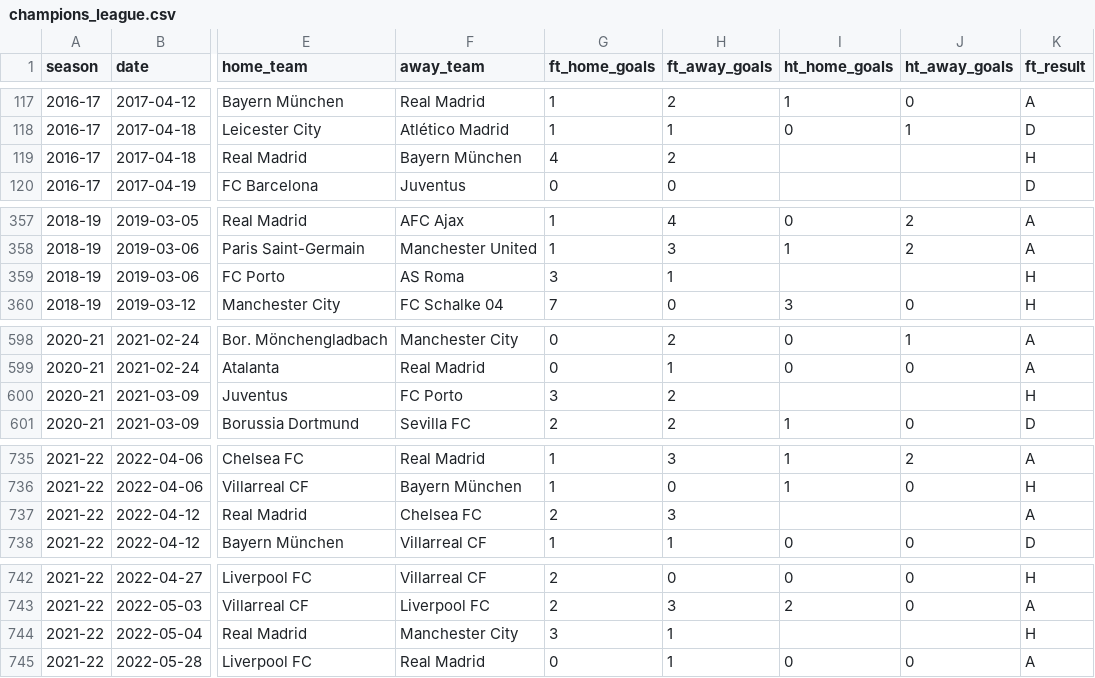
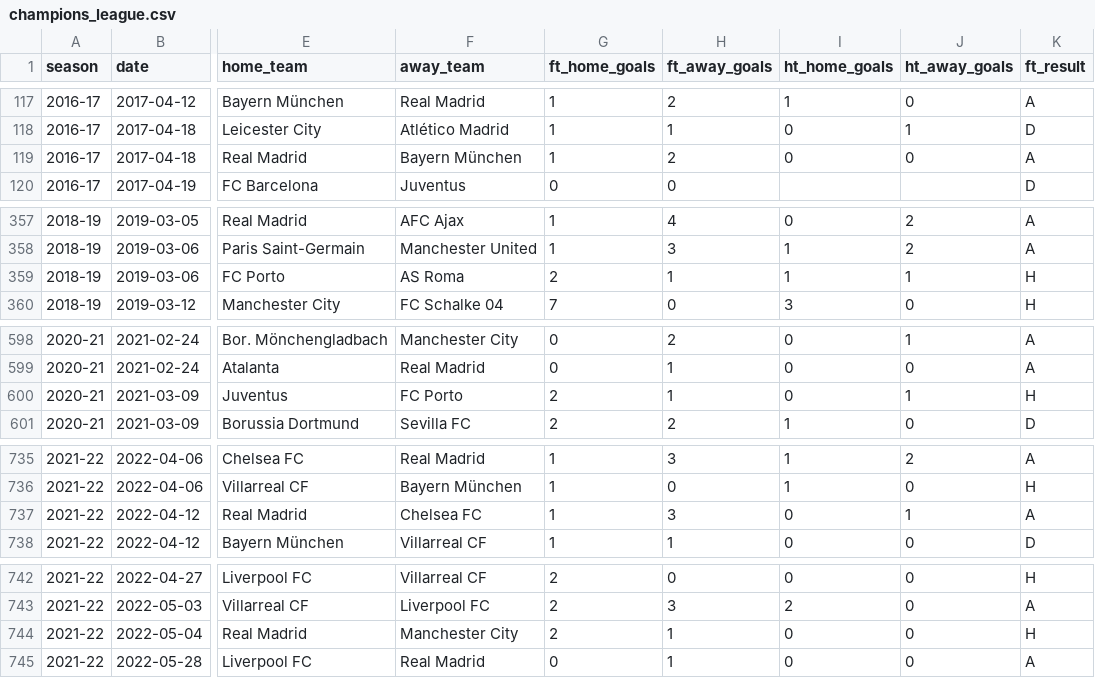
Before and after one commit to 45274159-stack/sports-lottery-football-analysis, a CSV file: data/processed/openfootball_2016_2026/champions_league.csv, drawn as a sheet; only a part is shown, gaps mark what is left out; the diff covers the shown part only; the diff names each change by its address in the sheet, - before the commit and + after, or states it on an @@ line.

```diff
--- a/data/processed/openfootball_2016_2026/champions_league.csv
+++ b/data/processed/openfootball_2016_2026/champions_league.csv
-G119 (ft_home_goals): 4
+G119 (ft_home_goals): 1
-I119 (ht_home_goals): (empty)
+I119 (ht_home_goals): 0
-J119 (ht_away_goals): (empty)
+J119 (ht_away_goals): 0
-K119 (ft_result): H
+K119 (ft_result): A
-G359 (ft_home_goals): 3
+G359 (ft_home_goals): 2
-I359 (ht_home_goals): (empty)
+I359 (ht_home_goals): 1
-J359 (ht_away_goals): (empty)
+J359 (ht_away_goals): 1
-G600 (ft_home_goals): 3
+G600 (ft_home_goals): 2
-H600 (ft_away_goals): 2
+H600 (ft_away_goals): 1
-I600 (ht_home_goals): (empty)
+I600 (ht_home_goals): 0
-J600 (ht_away_goals): (empty)
+J600 (ht_away_goals): 1
-G737 (ft_home_goals): 2
+G737 (ft_home_goals): 1
-I737 (ht_home_goals): (empty)
+I737 (ht_home_goals): 0
-J737 (ht_away_goals): (empty)
+J737 (ht_away_goals): 1
-G744 (ft_home_goals): 3
+G744 (ft_home_goals): 2
-I744 (ht_home_goals): (empty)
+I744 (ht_home_goals): 0
-J744 (ht_away_goals): (empty)
+J744 (ht_away_goals): 0
```
Also changed, not shown: 38 edited cells elsewhere in this file.
